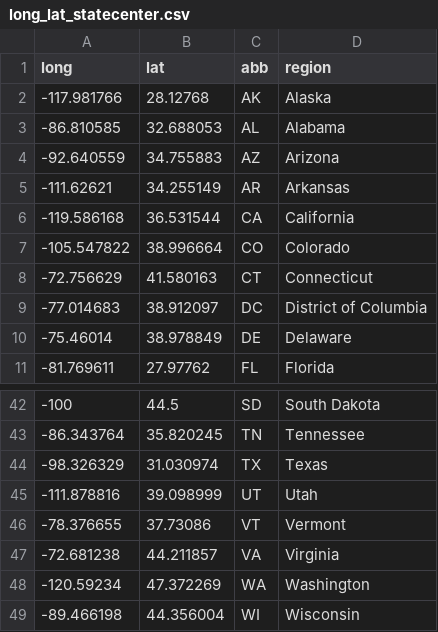
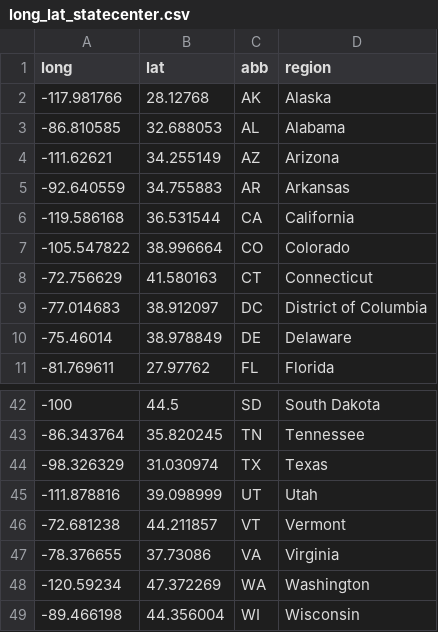
Before and after one commit to VenkataVanga/MSDS-6306, a CSV file: long_lat_statecenter.csv, drawn as a sheet; only a part is shown, gaps mark what is left out; the diff covers the shown part only.

```diff
--- a/long_lat_statecenter.csv
+++ b/long_lat_statecenter.csv
@@ -3,4 +3,4 @@ long,lat,abb,region
 -86.810585,32.688053,AL,Alabama
--92.640559,34.755883,AZ,Arizona
--111.62621,34.255149,AR,Arkansas
+-111.62621,34.255149,AZ,Arizona
+-92.640559,34.755883,AR,Arkansas
 -119.586168,36.531544,CA,California
@@ -45,4 +45,4 @@ long,lat,abb,region
 -111.878816,39.098999,UT,Utah
--78.376655,37.73086,VT,Vermont
--72.681238,44.211857,VA,Virginia
+-72.681238,44.211857,VT,Vermont
+-78.376655,37.73086,VA,Virginia
 -120.59234,47.372269,WA,Washington
```
Also changed, not shown: 5 added rows, 5 removed rows and 22 edited cells elsewhere in this file.
